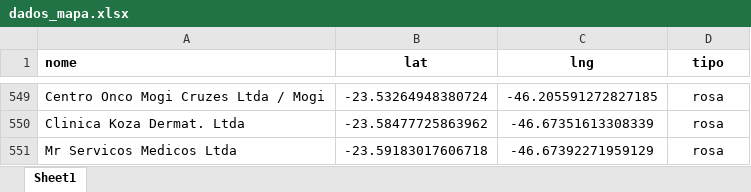
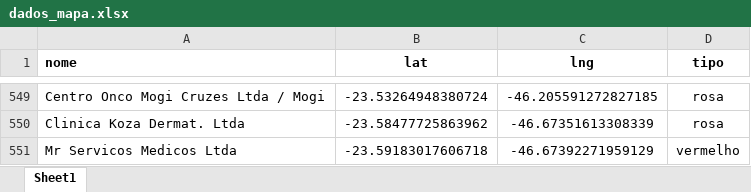
Before and after one commit to BeelZoro/mapa-dhl, an Excel workbook: dados_mapa.xlsx, sheet Sheet1, drawn as a sheet; only a part is shown, gaps mark what is left out; values as stored, in another font and other column widths than the file's, no borders; the diff names each change by its address in the sheet, - before the commit and + after, or states it on an @@ line.

Commit message:
Atualização via site

```diff
--- a/dados_mapa.xlsx (sheet Sheet1)
+++ b/dados_mapa.xlsx (sheet Sheet1)
-D551 (tipo): rosa
+D551 (tipo): vermelho
```
